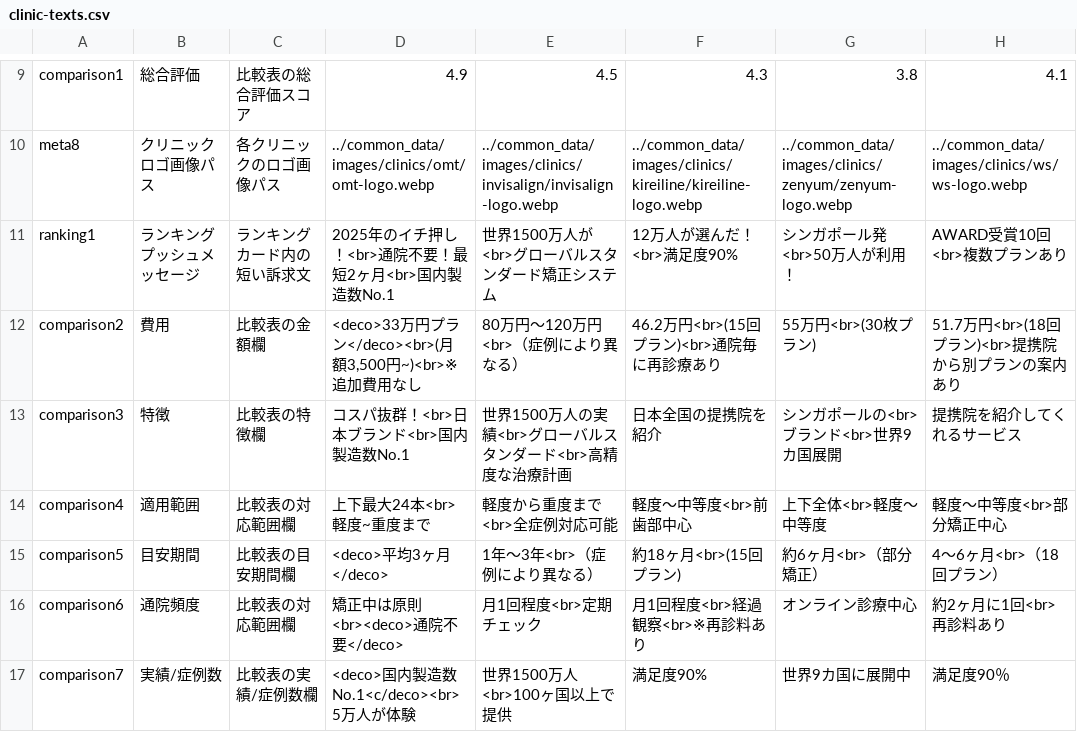
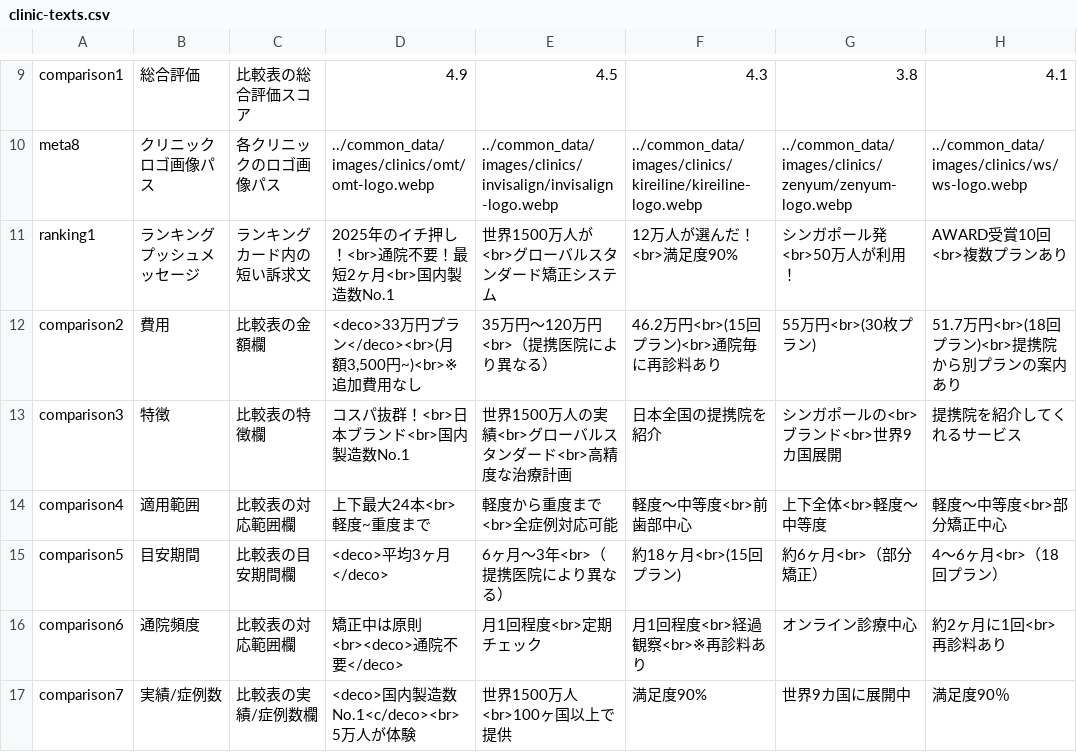
Before and after one commit to sennaoyuki/draft-medical-diet, a CSV file: public/mouthpiece002/data/clinic-texts.csv, drawn as a sheet; only a part is shown, gaps mark what is left out.

```diff
--- a/public/mouthpiece002/data/clinic-texts.csv
+++ b/public/mouthpiece002/data/clinic-texts.csv
@@ -11,6 +11,6 @@ meta8,クリニックロゴ画像パス,各クリニックのロゴ画像パス,
 ranking1,ランキングプッシュメッセージ,ランキングカード内の短い訴求文,2025年のイチ押し！<br>通院不要！最短2ヶ月<br>国内製造数No.1,世界1500万人が<br>グローバルスタンダード矯正システム,12万人が選んだ！<br>満足度90%,シンガポール発<br>50万人が利用！,AWARD受賞10回<br>複数プランあり
-comparison2,費用,比較表の金額欄,"<deco>33万円プラン</deco><br>(月額3,500円~)<br>※追加費用なし",80万円～120万円<br>（症例により異なる）,46.2万円<br>(15回プラン)<br>通院毎に再診療あり,55万円<br>(30枚プラン),51.7万円<br>(18回プラン)<br>提携院から別プランの案内あり
+comparison2,費用,比較表の金額欄,"<deco>33万円プラン</deco><br>(月額3,500円~)<br>※追加費用なし",35万円～120万円<br>（提携医院により異なる）,46.2万円<br>(15回プラン)<br>通院毎に再診料あり,55万円<br>(30枚プラン),51.7万円<br>(18回プラン)<br>提携院から別プランの案内あり
 comparison3,特徴,比較表の特徴欄,コスパ抜群！<br>日本ブランド<br>国内製造数No.1,世界1500万人の実績<br>グローバルスタンダード<br>高精度な治療計画,日本全国の提携院を紹介,シンガポールの<br>ブランド<br>世界9カ国展開,提携院を紹介してくれるサービス
 comparison4,適用範囲,比較表の対応範囲欄,上下最大24本<br>軽度~重度まで,軽度から重度まで<br>全症例対応可能,軽度～中等度<br>前歯部中心,上下全体<br>軽度～中等度,軽度～中等度<br>部分矯正中心
-comparison5,目安期間,比較表の目安期間欄,<deco>平均3ヶ月</deco>,1年～3年<br>（症例により異なる）,約18ヶ月<br>(15回プラン),約6ヶ月<br>（部分矯正）,4〜6ヶ月<br>（18回プラン）
+comparison5,目安期間,比較表の目安期間欄,<deco>平均3ヶ月</deco>,6ヶ月～3年<br>（提携医院により異なる）,約18ヶ月<br>(15回プラン),約6ヶ月<br>（部分矯正）,4〜6ヶ月<br>（18回プラン）
 comparison6,通院頻度,比較表の対応範囲欄,矯正中は原則<br><deco>通院不要</deco>,月1回程度<br>定期チェック,月1回程度<br>経過観察<br>※再診料あり,オンライン診療中心,約2ヶ月に1回<br>再診料あり
```
Also changed, not shown: 21 other files.
